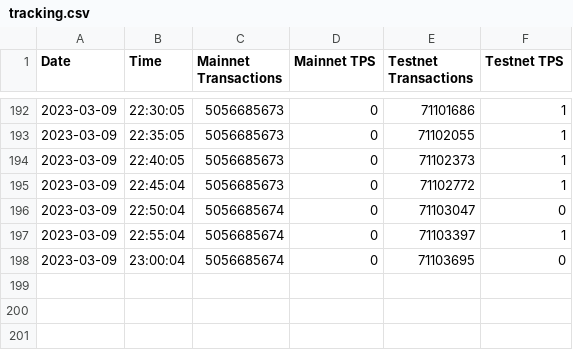
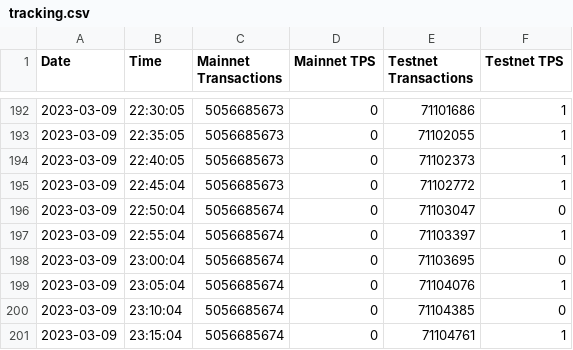
Before and after one commit to PrimalFinance/Hedera-Tracker, a CSV file: tracking.csv, drawn as a sheet; only a part is shown, gaps mark what is left out; the diff names each change by its address in the sheet, - before the commit and + after, or states it on an @@ line.

Commit message:
Updated with more data.

```diff
--- a/tracking.csv
+++ b/tracking.csv
+row 199: 2023-03-09 | 23:05:04 | 5056685674 | 0 | 71104076 | 1
+row 200: 2023-03-09 | 23:10:04 | 5056685674 | 0 | 71104385 | 0
+row 201: 2023-03-09 | 23:15:04 | 5056685674 | 0 | 71104761 | 1
```
